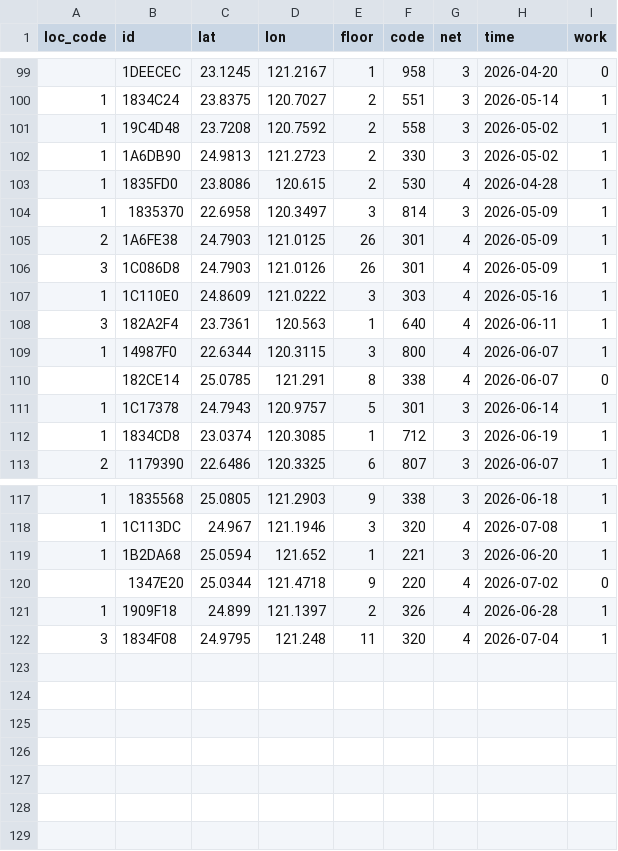
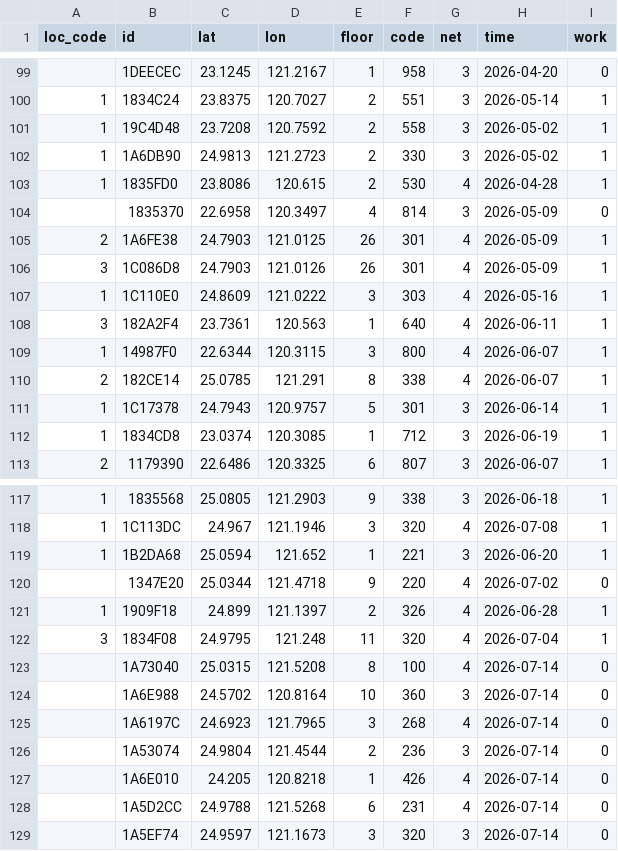
Before and after one commit to ExpTechTW/API, a CSV file: resource/station.csv, drawn as a sheet; only a part is shown, gaps mark what is left out.

```diff
--- a/resource/station.csv
+++ b/resource/station.csv
@@ -103,3 +103,3 @@ loc_code,id,lat,lon,floor,code,net,time,work
 1,1835FD0,23.8086,120.615,2,530,4,2026-04-28,1
-1,1835370,22.6958,120.3497,3,814,3,2026-05-09,1
+,1835370,22.6958,120.3497,4,814,3,2026-05-09,0
 2,1A6FE38,24.7903,121.0125,26,301,4,2026-05-09,1
@@ -109,3 +109,3 @@ loc_code,id,lat,lon,floor,code,net,time,work
 1,14987F0,22.6344,120.3115,3,800,4,2026-06-07,1
-,182CE14,25.0785,121.291,8,338,4,2026-06-07,0
+2,182CE14,25.0785,121.291,8,338,4,2026-06-07,1
 1,1C17378,24.7943,120.9757,5,301,3,2026-06-14,1
@@ -122 +122,8 @@ loc_code,id,lat,lon,floor,code,net,time,work
 3,1834F08,24.9795,121.248,11,320,4,2026-07-04,1
+,1A73040,25.0315,121.5208,8,100,4,2026-07-14,0
+,1A6E988,24.5702,120.8164,10,360,3,2026-07-14,0
+,1A6197C,24.6923,121.7965,3,268,4,2026-07-14,0
+,1A53074,24.9804,121.4544,2,236,3,2026-07-14,0
+,1A6E010,24.205,120.8218,1,426,4,2026-07-14,0
+,1A5D2CC,24.9788,121.5268,6,231,4,2026-07-14,0
+,1A5EF74,24.9597,121.1673,3,320,3,2026-07-14,0
```
